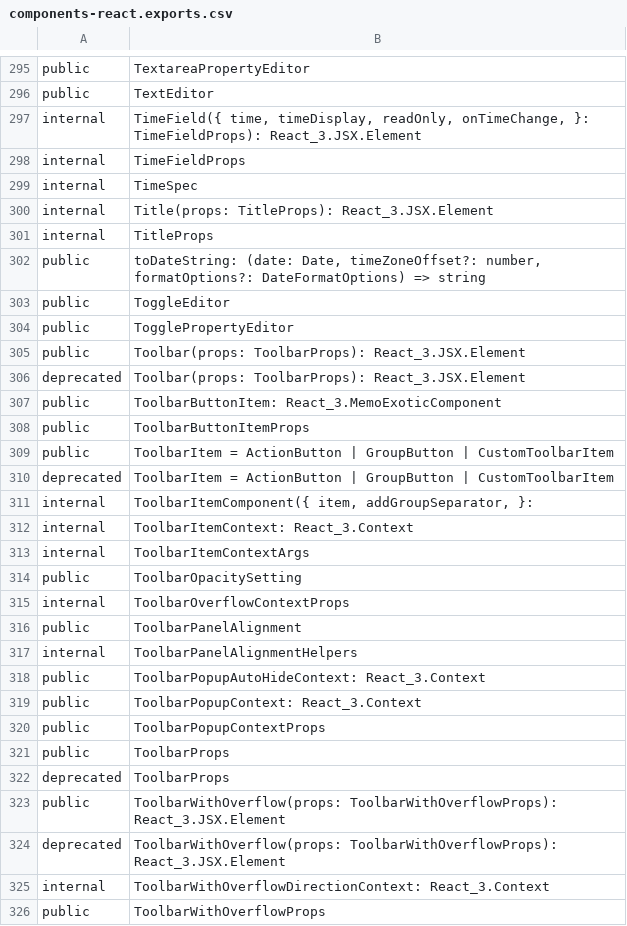
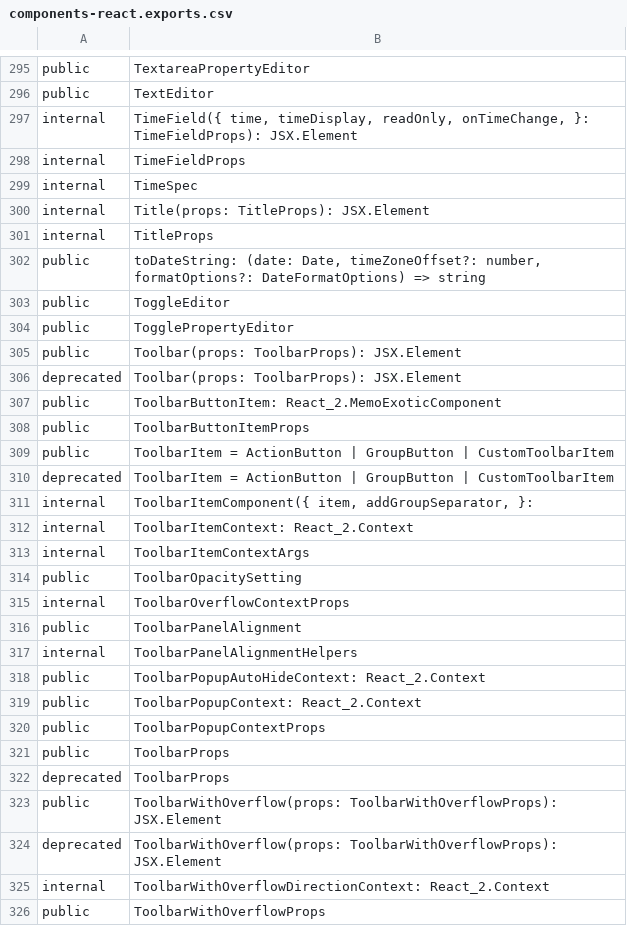
Before and after one commit to iTwin/appui, a CSV file: common/api/summary/components-react.exports.csv, drawn as a sheet; only a part is shown, gaps mark what is left out; the diff covers the shown part only.

```diff
--- a/common/api/summary/components-react.exports.csv
+++ b/common/api/summary/components-react.exports.csv
@@ -296,6 +296,6 @@ public;TextareaPropertyEditor
 public;TextEditor
-internal;TimeField({ time, timeDisplay, readOnly, onTimeChange, }: TimeFieldProps): React_3.JSX.Element
+internal;TimeField({ time, timeDisplay, readOnly, onTimeChange, }: TimeFieldProps): JSX.Element
 internal;TimeFieldProps
 internal;TimeSpec
-internal;Title(props: TitleProps): React_3.JSX.Element
+internal;Title(props: TitleProps): JSX.Element
 internal;TitleProps
@@ -304,5 +304,5 @@ public;ToggleEditor
 public;TogglePropertyEditor
-public;Toolbar(props: ToolbarProps): React_3.JSX.Element
-deprecated;Toolbar(props: ToolbarProps): React_3.JSX.Element
-public;ToolbarButtonItem: React_3.MemoExoticComponent
+public;Toolbar(props: ToolbarProps): JSX.Element
+deprecated;Toolbar(props: ToolbarProps): JSX.Element
+public;ToolbarButtonItem: React_2.MemoExoticComponent
 public;ToolbarButtonItemProps
@@ -311,3 +311,3 @@ deprecated;ToolbarItem = ActionButton | GroupButton | CustomToolbarItem
 internal;ToolbarItemComponent({ item, addGroupSeparator, }:
-internal;ToolbarItemContext: React_3.Context
+internal;ToolbarItemContext: React_2.Context
 internal;ToolbarItemContextArgs
@@ -317,4 +317,4 @@ public;ToolbarPanelAlignment
 internal;ToolbarPanelAlignmentHelpers
-public;ToolbarPopupAutoHideContext: React_3.Context
-public;ToolbarPopupContext: React_3.Context
+public;ToolbarPopupAutoHideContext: React_2.Context
+public;ToolbarPopupContext: React_2.Context
 public;ToolbarPopupContextProps
@@ -322,5 +322,5 @@ public;ToolbarProps
 deprecated;ToolbarProps
-public;ToolbarWithOverflow(props: ToolbarWithOverflowProps): React_3.JSX.Element
-deprecated;ToolbarWithOverflow(props: ToolbarWithOverflowProps): React_3.JSX.Element
-internal;ToolbarWithOverflowDirectionContext: React_3.Context
+public;ToolbarWithOverflow(props: ToolbarWithOverflowProps): JSX.Element
+deprecated;ToolbarWithOverflow(props: ToolbarWithOverflowProps): JSX.Element
+internal;ToolbarWithOverflowDirectionContext: React_2.Context
 public;ToolbarWithOverflowProps
```
Also changed, not shown: 32 edited cells elsewhere in this file, 1 other file.
